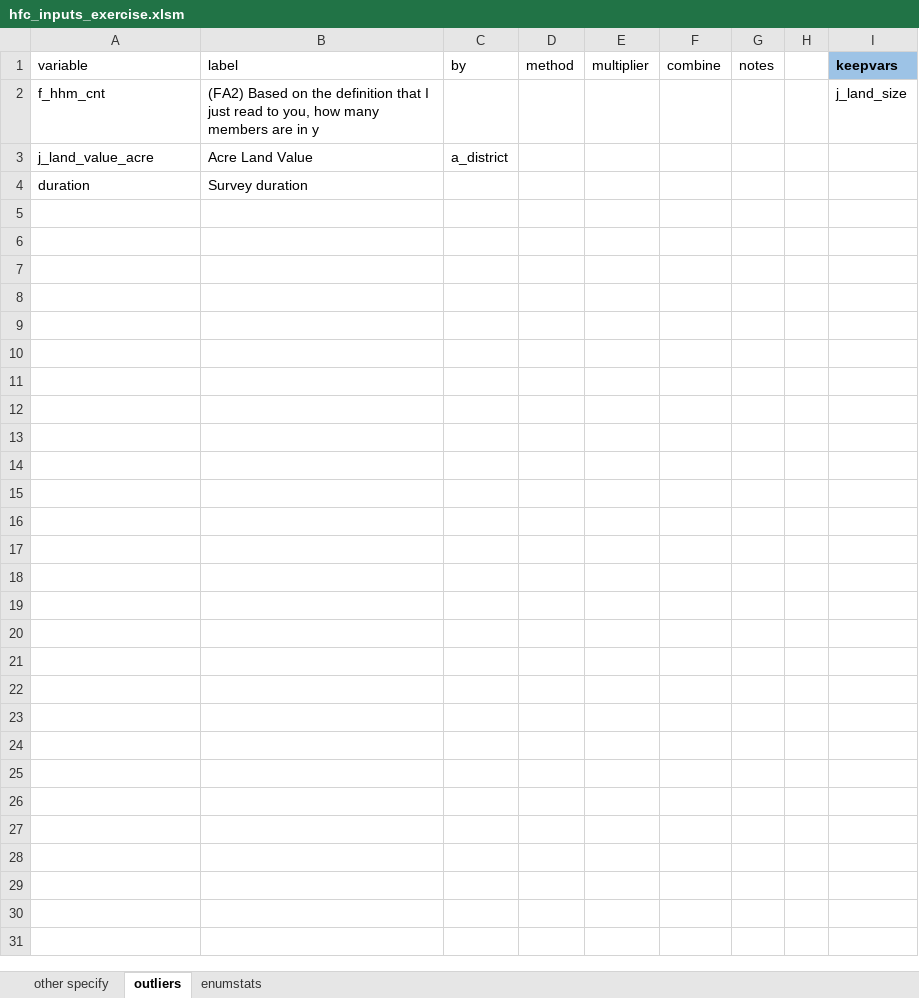
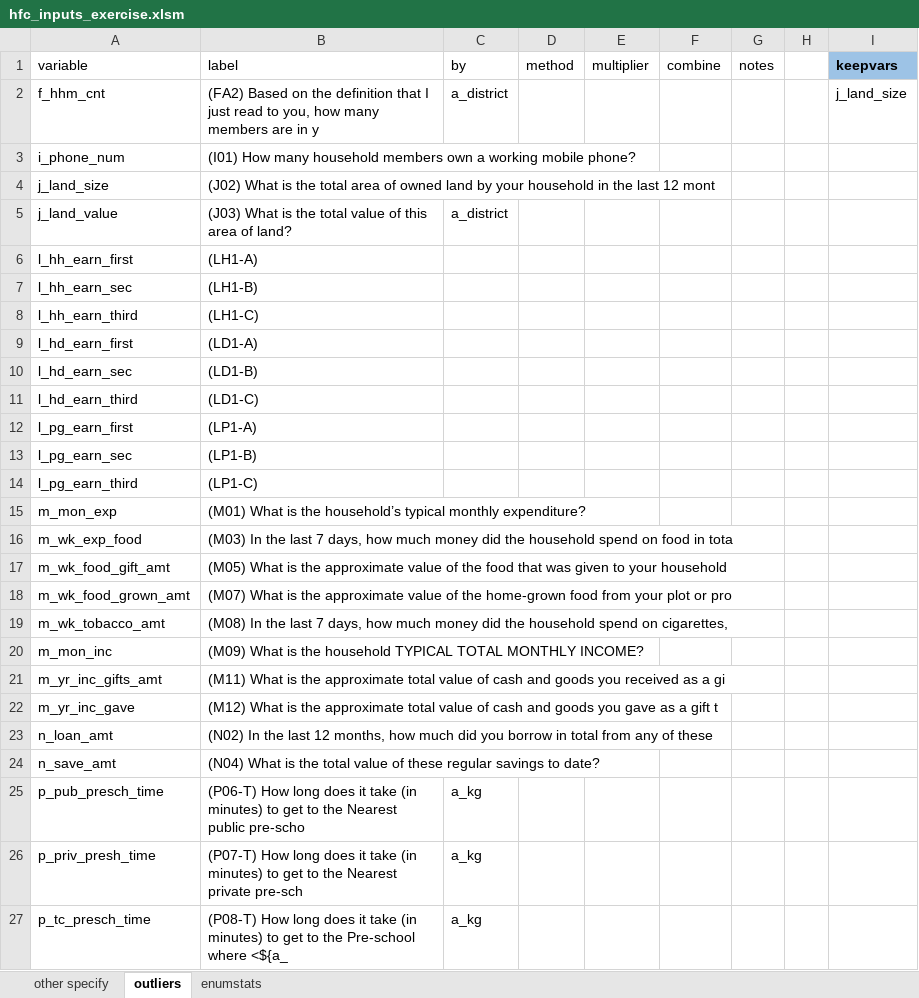
Before and after one commit to PovertyAction/ipa_dms4.0, an Excel workbook: excel/exercise/hfc_inputs_exercise.xlsm, sheet outliers, drawn as a sheet; values as stored, in another font and other column widths than the file's, no borders; conditional formats not drawn; removed rows and columns are numbered as before the commit, all else as after; the diff names each change by its address in the sheet, - before the commit and + after, or states it on an @@ line.

```diff
--- a/excel/exercise/hfc_inputs_exercise.xlsm (sheet outliers)
+++ b/excel/exercise/hfc_inputs_exercise.xlsm (sheet outliers)
-C2 (by): (empty)
+C2 (by): a_district
+row 3: i_phone_num | (I01) How many household members own a working mobile phone?
+row 4: j_land_size | (J02) What is the total area of owned land by your household in the last 12 mont
-A5 (variable): j_land_value_acre
+A5 (variable): j_land_value
-B5 (label): Acre Land Value
+B5 (label): (J03) What is the total value of this area of land?
-row 4: duration | Survey duration
+row 6: l_hh_earn_first | (LH1-A)
+row 7: l_hh_earn_sec | (LH1-B)
+row 8: l_hh_earn_third | (LH1-C)
+row 9: l_hd_earn_first | (LD1-A)
+row 10: l_hd_earn_sec | (LD1-B)
+row 11: l_hd_earn_third | (LD1-C)
+row 12: l_pg_earn_first | (LP1-A)
+row 13: l_pg_earn_sec | (LP1-B)
+row 14: l_pg_earn_third | (LP1-C)
+row 15: m_mon_exp | (M01) What is the household’s typical monthly expenditure?
+row 16: m_wk_exp_food | (M03) In the last 7 days, how much money did the household spend on food in tota
+row 17: m_wk_food_gift_amt | (M05) What is the approximate value of the food that was given to your household
+row 18: m_wk_food_grown_amt | (M07) What is the approximate value of the home-grown food from your plot or pro
+row 19: m_wk_tobacco_amt | (M08) In the last 7 days, how much money did the household spend on cigarettes,
+row 20: m_mon_inc | (M09) What is the household TYPICAL TOTAL MONTHLY INCOME?
+row 21: m_yr_inc_gifts_amt | (M11) What is the approximate total value of cash and goods you received as a gi
+row 22: m_yr_inc_gave | (M12) What is the approximate total value of cash and goods you gave as a gift t
+row 23: n_loan_amt | (N02) In the last 12 months, how much did you borrow in total from any of these
+row 24: n_save_amt | (N04) What is the total value of these regular savings to date?
+row 25: p_pub_presch_time | (P06-T) How long does it take (in minutes) to get to the Nearest public pre-scho | a_kg
+row 26: p_priv_presh_time | (P07-T) How long does it take (in minutes) to get to the Nearest private pre-sch | a_kg
+row 27: p_tc_presch_time | (P08-T) How long does it take (in minutes) to get to the Pre-school where <${a_ | a_kg
```
Also changed, not shown: sheet other specify, sheet enumstats, excel/exercise/corrections_exercise.xlsm, excel/exercise/specifyrecode_exercise.xlsm, 8 other files.
